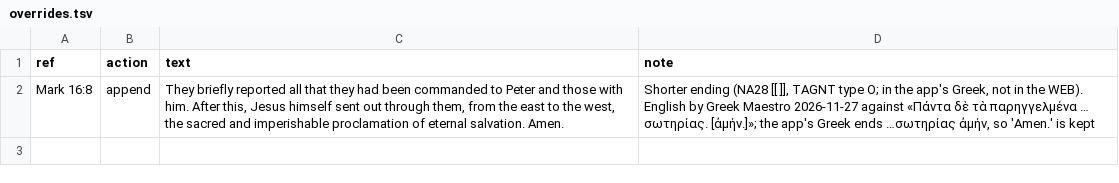
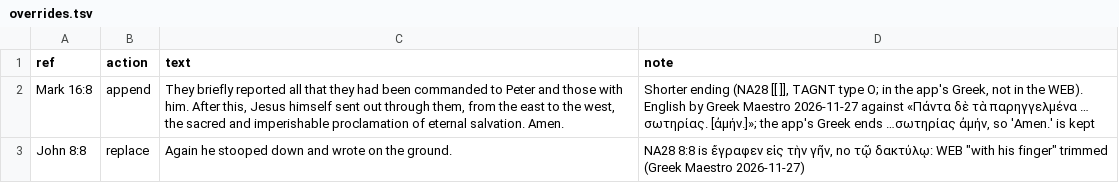
Before and after one commit to staticroostermedia-dr/septuagint-study-bible, a TSV file: build/nt_english/overrides.tsv, drawn as a sheet.

Commit message:
NT English: John 8:8 drops 'with his finger' (NA28 ἔγραφεν εἰς τὴν γῆν) via build/nt_english/overrides.tsv; test pins it

```diff
--- a/build/nt_english/overrides.tsv
+++ b/build/nt_english/overrides.tsv
@@ -2 +2,2 @@ ref	action	text	note
 Mark 16:8	append	They briefly reported all that they had been commanded to Peter and those with him. After this, Jesus himself sent out through them, from the east to the west, the sacred and imperishable proclamation of eternal salvation. Amen.	Shorter ending (NA28 [[ ]], TAGNT type O; in the app's Greek, not in the WEB). English by Greek Maestro 2026-11-27 against «Πάντα δὲ τὰ παρηγγελμένα … σωτηρίας. [ἀμήν.]»; the app's Greek ends …σωτηρίας ἀμήν, so 'Amen.' is kept
+John 8:8	replace	Again he stooped down and wrote on the ground.	NA28 8:8 is ἔγραφεν εἰς τὴν γῆν, no τῷ δακτύλῳ: WEB "with his finger" trimmed (Greek Maestro 2026-11-27)
```
Also changed, not shown: 4 other files.
